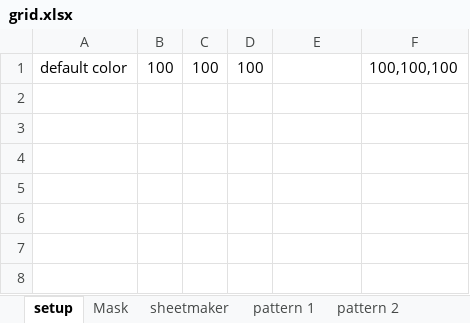
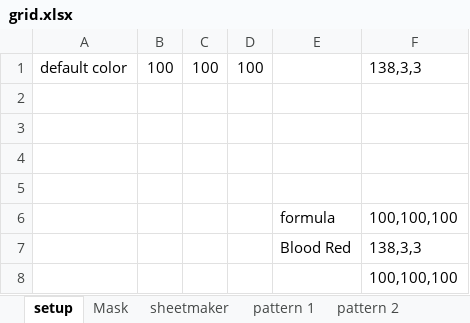
Before and after one commit to BillmanH/raspberrypi, an Excel workbook: blinka/data/grid.xlsx, sheet setup, drawn as a sheet; values as stored, in another font and other column widths than the file's, no borders; the diff names each change by its address in the sheet, - before the commit and + after, or states it on an @@ line.

```diff
--- a/blinka/data/grid.xlsx (sheet setup)
+++ b/blinka/data/grid.xlsx (sheet setup)
-F1: 100,100,100
+F1: 138,3,3
+row 2: (empty)
+row 3: (empty)
+row 4: (empty)
+row 5: (empty)
+row 6:  |  |  |  | formula | 100,100,100
+row 7:  |  |  |  | Blood Red | 138,3,3
+row 8:  |  |  |  |  | 100,100,100
```
Also changed, not shown: sheet pattern 1, sheet pattern 2, sheet sheetmaker, formulas that keep their value, 1 other file.
